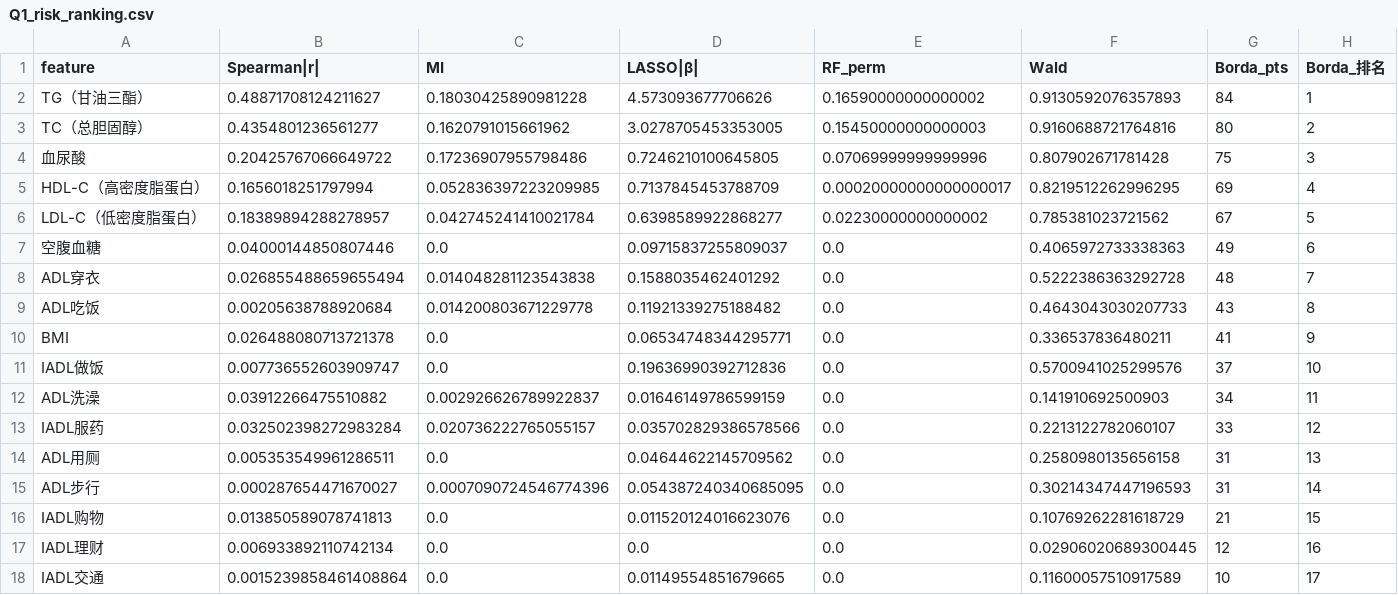
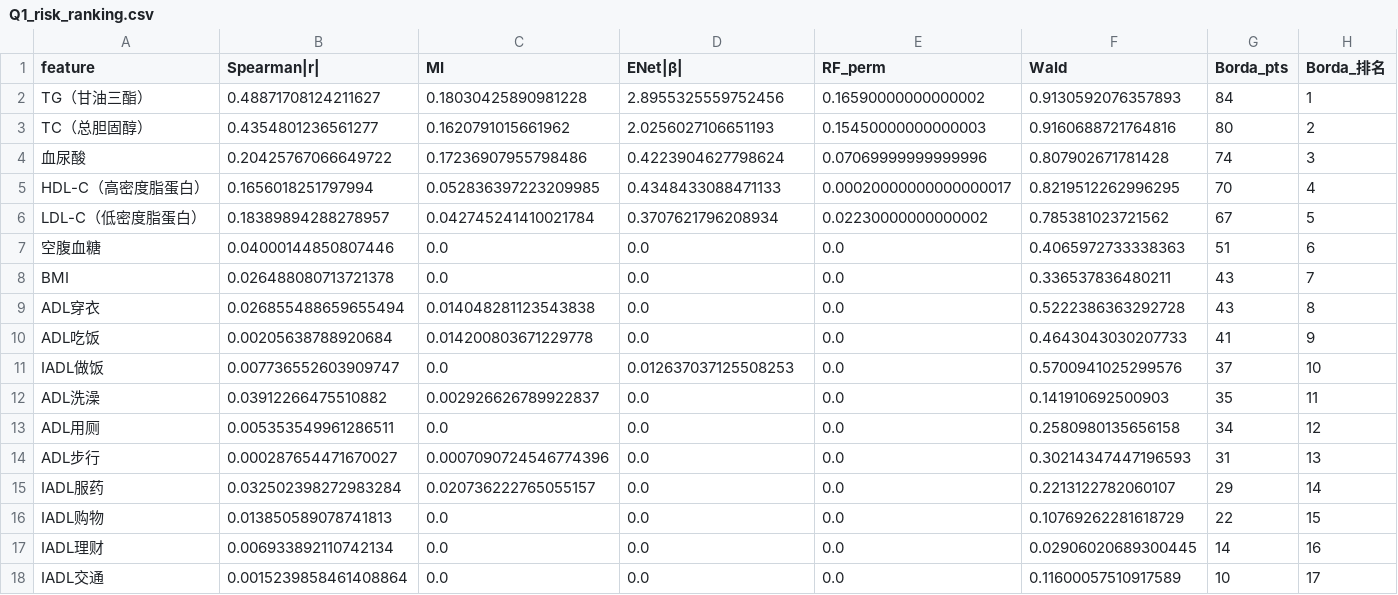
Before and after one commit to M0onesy/Mathor_2026, a CSV file: src/outputs/tables/Q1_risk_ranking.csv, drawn as a sheet.

```diff
--- a/src/outputs/tables/Q1_risk_ranking.csv
+++ b/src/outputs/tables/Q1_risk_ranking.csv
@@ -1,18 +1,18 @@
-feature,Spearman|r|,MI,LASSO|β|,RF_perm,Wald,Borda_pts,Borda_排名
-TG（甘油三酯）,0.48871708124211627,0.18030425890981228,4.573093677706626,0.16590000000000002,0.9130592076357893,84,1
-TC（总胆固醇）,0.4354801236561277,0.1620791015661962,3.0278705453353005,0.15450000000000003,0.9160688721764816,80,2
-血尿酸,0.20425767066649722,0.17236907955798486,0.7246210100645805,0.07069999999999996,0.807902671781428,75,3
-HDL-C（高密度脂蛋白）,0.1656018251797994,0.052836397223209985,0.7137845453788709,0.00020000000000000017,0.8219512262996295,69,4
-LDL-C（低密度脂蛋白）,0.18389894288278957,0.042745241410021784,0.6398589922868277,0.02230000000000002,0.785381023721562,67,5
-空腹血糖,0.04000144850807446,0.0,0.09715837255809037,0.0,0.4065972733338363,49,6
-ADL穿衣,0.026855488659655494,0.014048281123543838,0.1588035462401292,0.0,0.5222386363292728,48,7
-ADL吃饭,0.00205638788920684,0.014200803671229778,0.11921339275188482,0.0,0.4643043030207733,43,8
-BMI,0.026488080713721378,0.0,0.06534748344295771,0.0,0.336537836480211,41,9
-IADL做饭,0.007736552603909747,0.0,0.19636990392712836,0.0,0.5700941025299576,37,10
-ADL洗澡,0.03912266475510882,0.002926626789922837,0.01646149786599159,0.0,0.141910692500903,34,11
-IADL服药,0.032502398272983284,0.020736222765055157,0.035702829386578566,0.0,0.2213122782060107,33,12
-ADL用厕,0.005353549961286511,0.0,0.04644622145709562,0.0,0.2580980135656158,31,13
-ADL步行,0.000287654471670027,0.0007090724546774396,0.054387240340685095,0.0,0.30214347447196593,31,14
-IADL购物,0.013850589078741813,0.0,0.011520124016623076,0.0,0.10769262281618729,21,15
-IADL理财,0.006933892110742134,0.0,0.0,0.0,0.02906020689300445,12,16
-IADL交通,0.0015239858461408864,0.0,0.01149554851679665,0.0,0.11600057510917589,10,17
+feature,Spearman|r|,MI,ENet|β|,RF_perm,Wald,Borda_pts,Borda_排名
+TG（甘油三酯）,0.48871708124211627,0.18030425890981228,2.8955325559752456,0.16590000000000002,0.9130592076357893,84,1
+TC（总胆固醇）,0.4354801236561277,0.1620791015661962,2.0256027106651193,0.15450000000000003,0.9160688721764816,80,2
+血尿酸,0.20425767066649722,0.17236907955798486,0.4223904627798624,0.07069999999999996,0.807902671781428,74,3
+HDL-C（高密度脂蛋白）,0.1656018251797994,0.052836397223209985,0.4348433088471133,0.00020000000000000017,0.8219512262996295,70,4
+LDL-C（低密度脂蛋白）,0.18389894288278957,0.042745241410021784,0.3707621796208934,0.02230000000000002,0.785381023721562,67,5
+空腹血糖,0.04000144850807446,0.0,0.0,0.0,0.4065972733338363,51,6
+BMI,0.026488080713721378,0.0,0.0,0.0,0.336537836480211,43,7
+ADL穿衣,0.026855488659655494,0.014048281123543838,0.0,0.0,0.5222386363292728,43,8
+ADL吃饭,0.00205638788920684,0.014200803671229778,0.0,0.0,0.4643043030207733,41,9
+IADL做饭,0.007736552603909747,0.0,0.012637037125508253,0.0,0.5700941025299576,37,10
+ADL洗澡,0.03912266475510882,0.002926626789922837,0.0,0.0,0.141910692500903,35,11
+ADL用厕,0.005353549961286511,0.0,0.0,0.0,0.2580980135656158,34,12
+ADL步行,0.000287654471670027,0.0007090724546774396,0.0,0.0,0.30214347447196593,31,13
+IADL服药,0.032502398272983284,0.020736222765055157,0.0,0.0,0.2213122782060107,29,14
+IADL购物,0.013850589078741813,0.0,0.0,0.0,0.10769262281618729,22,15
+IADL理财,0.006933892110742134,0.0,0.0,0.0,0.02906020689300445,14,16
+IADL交通,0.0015239858461408864,0.0,0.0,0.0,0.11600057510917589,10,17
```
Also changed, not shown: src/outputs/tables/Q1_phlegm_ranking.csv, 2 other files.
